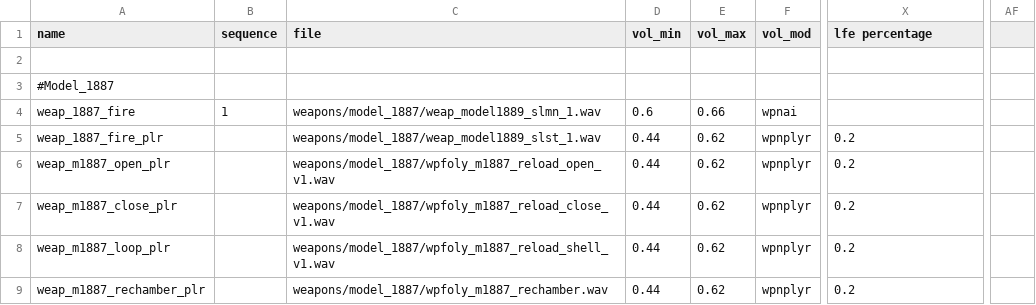
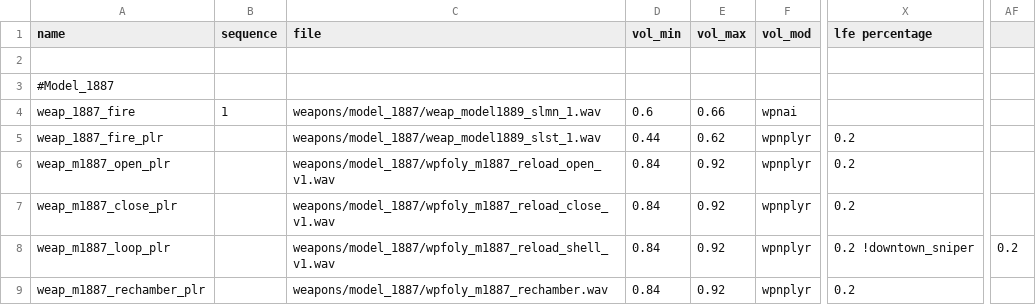
Before and after one commit to nl-squad/nl-cod2-zom-iwds, a CSV file: iwds/zz.iwd/all/soundaliases/model1887.csv, drawn as a sheet; only a part is shown, gaps mark what is left out; the diff names each change by its address in the sheet, - before the commit and + after, or states it on an @@ line.

Commit message:
updated model1887 sound

```diff
--- a/iwds/zz.iwd/all/soundaliases/model1887.csv
+++ b/iwds/zz.iwd/all/soundaliases/model1887.csv
-D6:D9 (vol_min): 0.44
+D6:D9 (vol_min): 0.84
-E6:E9 (vol_max): 0.62
+E6:E9 (vol_max): 0.92
-X8 (lfe percentage): 0.2
+X8 (lfe percentage): 0.2 !downtown_sniper
-AF8: (empty)
+AF8: 0.2
```
